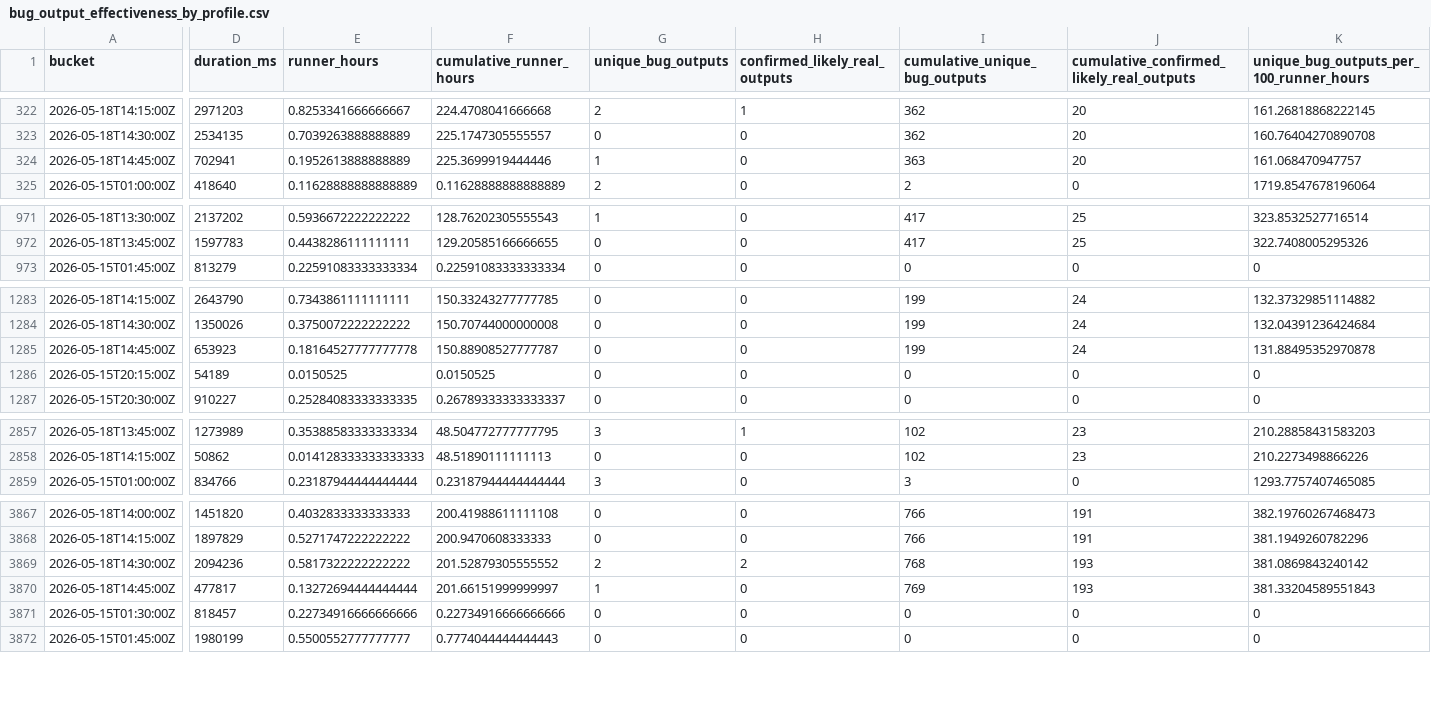
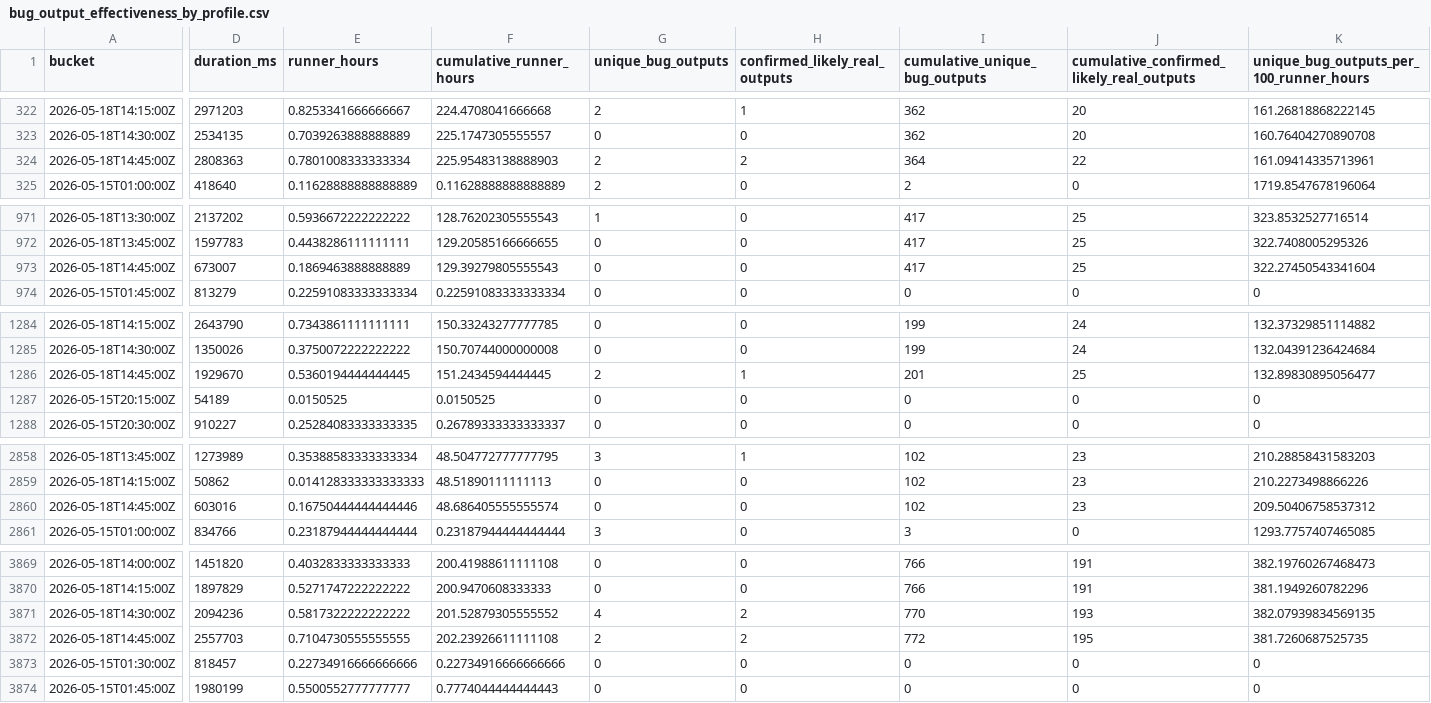
Before and after one commit to danluu/gutenberg, a CSV file: docs/explanations/architecture/rtc-jetstream2-fuzz-trends-20260515/data/bug_output_effectiveness_by_profile.csv, drawn as a sheet; only a part is shown, gaps mark what is left out; addresses are those after the commit; rows hold the shown columns only; the diff covers the shown part only; the diff names each change by its address in the sheet, - before the commit and + after, or states it on an @@ line.

```diff
--- a/docs/explanations/architecture/rtc-jetstream2-fuzz-trends-20260515/data/bug_output_effectiveness_by_profile.csv
+++ b/docs/explanations/architecture/rtc-jetstream2-fuzz-trends-20260515/data/bug_output_effectiveness_by_profile.csv
-D324 (duration_ms): 702941
+D324 (duration_ms): 2808363
-E324 (runner_hours): 0.1952613888888889
+E324 (runner_hours): 0.7801008333333334
-F324 (cumulative_runner_hours): 225.3699919444446
+F324 (cumulative_runner_hours): 225.95483138888903
-G324 (unique_bug_outputs): 1
+G324 (unique_bug_outputs): 2
-H324 (confirmed_likely_real_outputs): 0
+H324 (confirmed_likely_real_outputs): 2
-I324 (cumulative_unique_bug_outputs): 363
+I324 (cumulative_unique_bug_outputs): 364
-J324: 20
+J324: 22
-K324: 161.068470947757
+K324: 161.09414335713961
+row 973: 2026-05-18T14:45:00Z | 673007 | 0.1869463888888889 | 129.39279805555543 | 0 | 0 | 417 | 25 | 322.27450543341604
-D1286 (duration_ms): 653923
+D1286 (duration_ms): 1929670
-E1286 (runner_hours): 0.18164527777777778
+E1286 (runner_hours): 0.5360194444444445
-F1286 (cumulative_runner_hours): 150.88908527777787
+F1286 (cumulative_runner_hours): 151.2434594444445
-G1286 (unique_bug_outputs): 0
+G1286 (unique_bug_outputs): 2
-H1286 (confirmed_likely_real_outputs): 0
+H1286 (confirmed_likely_real_outputs): 1
-I1286 (cumulative_unique_bug_outputs): 199
+I1286 (cumulative_unique_bug_outputs): 201
-J1286: 24
+J1286: 25
-K1286: 131.88495352970878
+K1286: 132.89830895056477
+row 2860: 2026-05-18T14:45:00Z | 603016 | 0.16750444444444446 | 48.686405555555574 | 0 | 0 | 102 | 23 | 209.50406758537312
-G3871 (unique_bug_outputs): 2
+G3871 (unique_bug_outputs): 4
-I3871 (cumulative_unique_bug_outputs): 768
+I3871 (cumulative_unique_bug_outputs): 770
-K3871: 381.0869843240142
+K3871: 382.07939834569135
-D3872 (duration_ms): 477817
+D3872 (duration_ms): 2557703
-E3872 (runner_hours): 0.13272694444444444
+E3872 (runner_hours): 0.7104730555555555
-F3872 (cumulative_runner_hours): 201.66151999999997
+F3872 (cumulative_runner_hours): 202.23926611111108
-G3872 (unique_bug_outputs): 1
+G3872 (unique_bug_outputs): 2
-H3872 (confirmed_likely_real_outputs): 0
+H3872 (confirmed_likely_real_outputs): 2
-I3872 (cumulative_unique_bug_outputs): 769
+I3872 (cumulative_unique_bug_outputs): 772
-J3872: 193
+J3872: 195
-K3872: 381.33204589551843
+K3872: 381.7260687525735
```
Also changed, not shown: 59 edited cells elsewhere in this file, docs/explanations/architecture/rtc-jetstream2-fuzz-trends-20260515/data/bug_effectiveness_by_profile.csv, docs/explanations/architecture/rtc-jetstream2-fuzz-trends-20260515/data/enabled_groups.csv, 47 other files.
